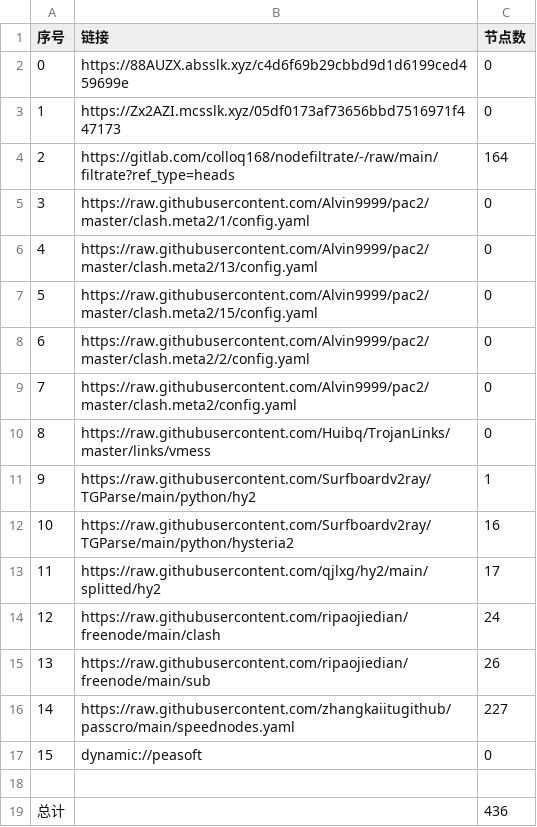
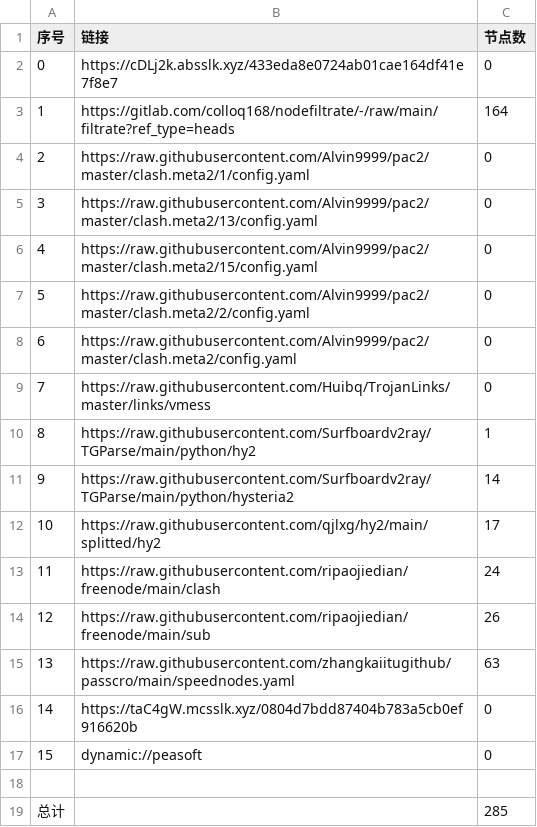
Before and after one commit to wokaotianshi123/NoMoreWalls, a CSV file: list_result.csv, drawn as a sheet; removed rows and columns are numbered as before the commit, all else as after; the diff names each change by its address in the sheet, - before the commit and + after, or states it on an @@ line.

```diff
--- a/list_result.csv
+++ b/list_result.csv
-row 2: 0 | https://88AUZX.absslk.xyz/c4d6f69b29cbbd9d1d6199ced459699e | 0
@@ column A (序号) renumbered between rows 2 and 15 @@
-B2 (链接): https://Zx2AZI.mcsslk.xyz/05df0173af73656bbd7516971f447173
+B2 (链接): https://cDLj2k.absslk.xyz/433eda8e0724ab01cae164df41e7f8e7
-C11 (节点数): 16
+C11 (节点数): 14
-C15 (节点数): 227
+C15 (节点数): 63
+row 16: 14 | https://taC4gW.mcsslk.xyz/0804d7bdd87404b783a5cb0ef916620b | 0
-C19 (节点数): 436
+C19 (节点数): 285
```
Also changed, not shown: 27 other files.
